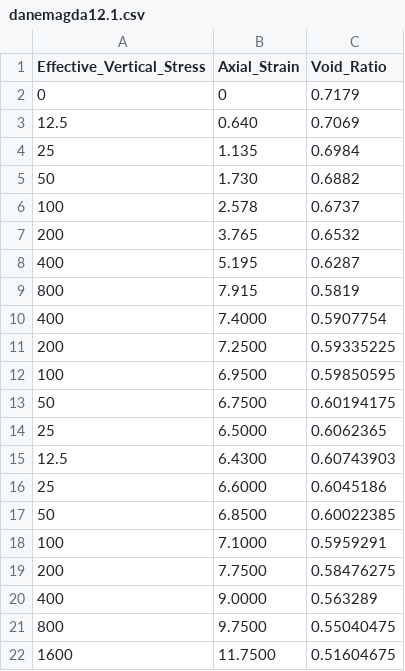
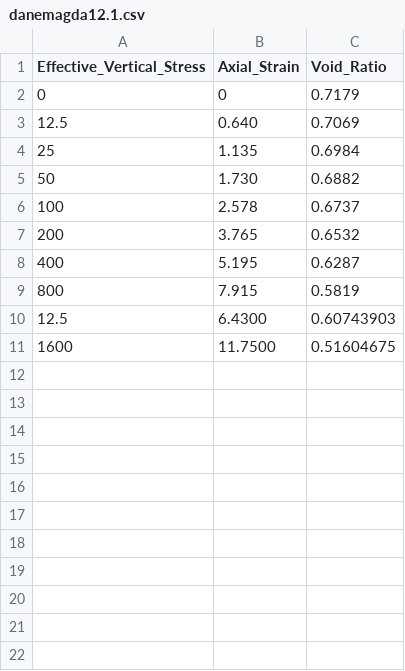
Before and after one commit to mbialek11/naprezenia, a CSV file: danemagda12.1.csv, drawn as a sheet; the diff names each change by its address in the sheet, - before the commit and + after, or states it on an @@ line.

Commit message:
Update danemagda12.1.csv

```diff
--- a/danemagda12.1.csv
+++ b/danemagda12.1.csv
-row 10: 400 | 7.4000 | 0.5907754
-row 11: 200 | 7.2500 | 0.59335225
-row 12: 100 | 6.9500 | 0.59850595
-row 13: 50 | 6.7500 | 0.60194175
-row 14: 25 | 6.5000 | 0.6062365
-row 16: 25 | 6.6000 | 0.6045186
-row 17: 50 | 6.8500 | 0.60022385
-row 18: 100 | 7.1000 | 0.5959291
-row 19: 200 | 7.7500 | 0.58476275
-row 20: 400 | 9.0000 | 0.563289
-row 21: 800 | 9.7500 | 0.55040475
```
